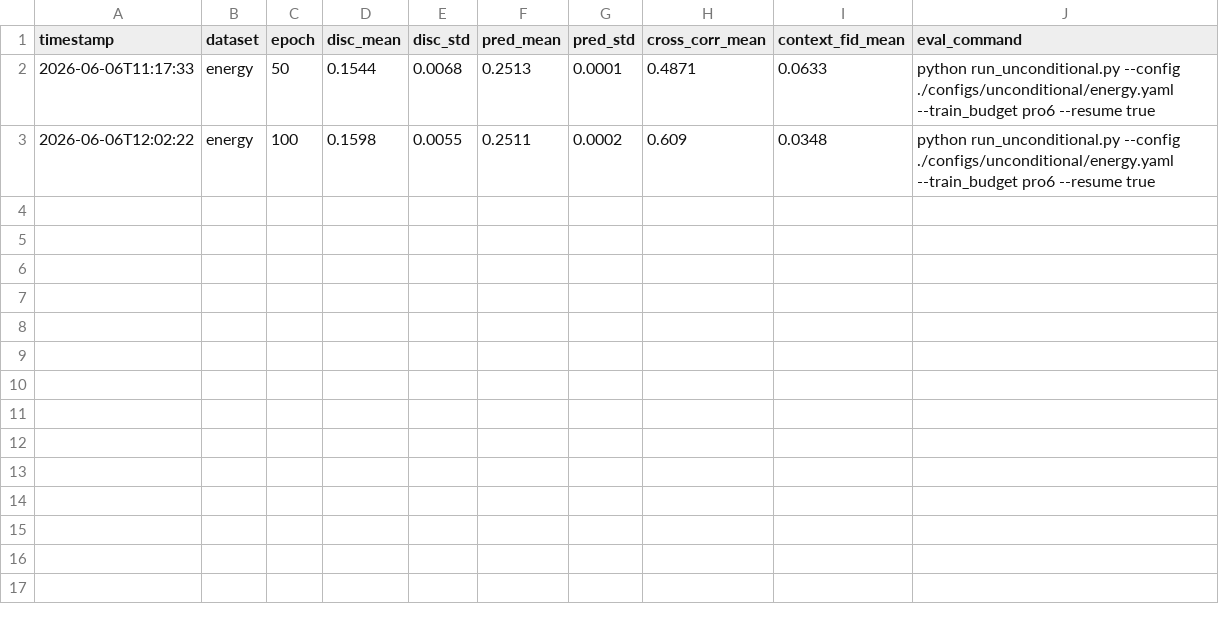
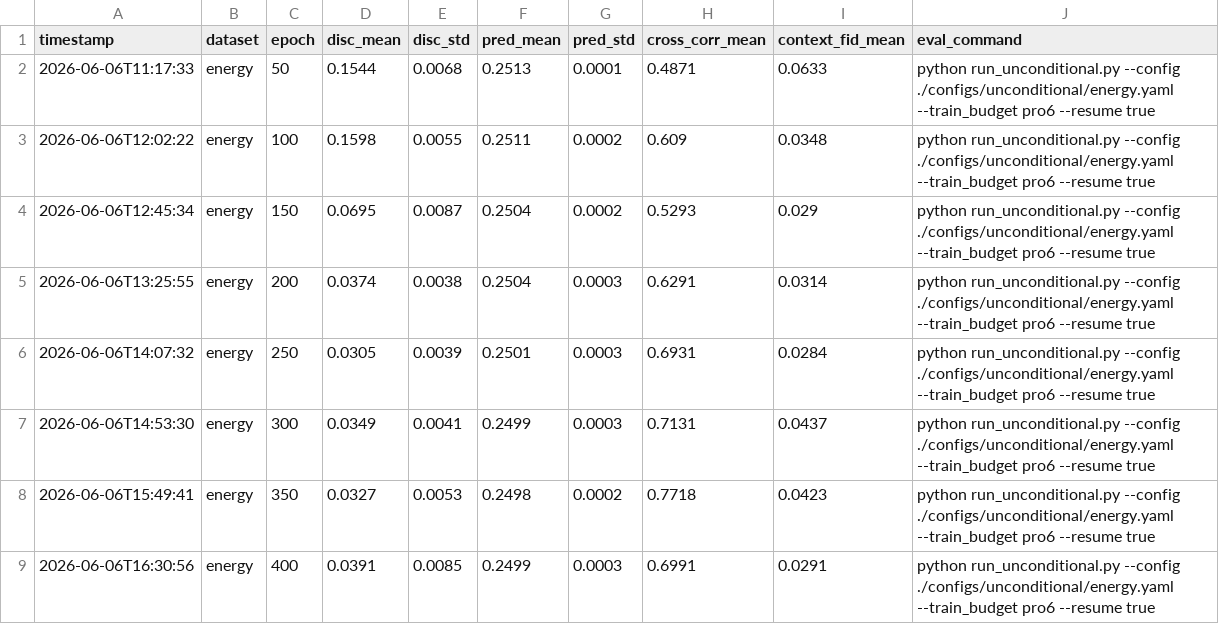
Before and after one commit to Sakura1208777/ST-DS, a CSV file: view/energy/energy-pro6/20260606-000001/evaluation.csv, drawn as a sheet; the diff names each change by its address in the sheet, - before the commit and + after, or states it on an @@ line.

```diff
--- a/view/energy/energy-pro6/20260606-000001/evaluation.csv
+++ b/view/energy/energy-pro6/20260606-000001/evaluation.csv
+row 4: 2026-06-06T12:45:34 | energy | 150 | 0.0695 | 0.0087 | 0.2504 | 0.0002 | 0.5293 | 0.029 | python run_unconditional.py --config ./configs/unconditional/energy.yaml --train_budget pro6 --resume true
+row 5: 2026-06-06T13:25:55 | energy | 200 | 0.0374 | 0.0038 | 0.2504 | 0.0003 | 0.6291 | 0.0314 | python run_unconditional.py --config ./configs/unconditional/energy.yaml --train_budget pro6 --resume true
+row 6: 2026-06-06T14:07:32 | energy | 250 | 0.0305 | 0.0039 | 0.2501 | 0.0003 | 0.6931 | 0.0284 | python run_unconditional.py --config ./configs/unconditional/energy.yaml --train_budget pro6 --resume true
+row 7: 2026-06-06T14:53:30 | energy | 300 | 0.0349 | 0.0041 | 0.2499 | 0.0003 | 0.7131 | 0.0437 | python run_unconditional.py --config ./configs/unconditional/energy.yaml --train_budget pro6 --resume true
+row 8: 2026-06-06T15:49:41 | energy | 350 | 0.0327 | 0.0053 | 0.2498 | 0.0002 | 0.7718 | 0.0423 | python run_unconditional.py --config ./configs/unconditional/energy.yaml --train_budget pro6 --resume true
+row 9: 2026-06-06T16:30:56 | energy | 400 | 0.0391 | 0.0085 | 0.2499 | 0.0003 | 0.6991 | 0.0291 | python run_unconditional.py --config ./configs/unconditional/energy.yaml --train_budget pro6 --resume true
```
Also changed, not shown: 6 other files.
